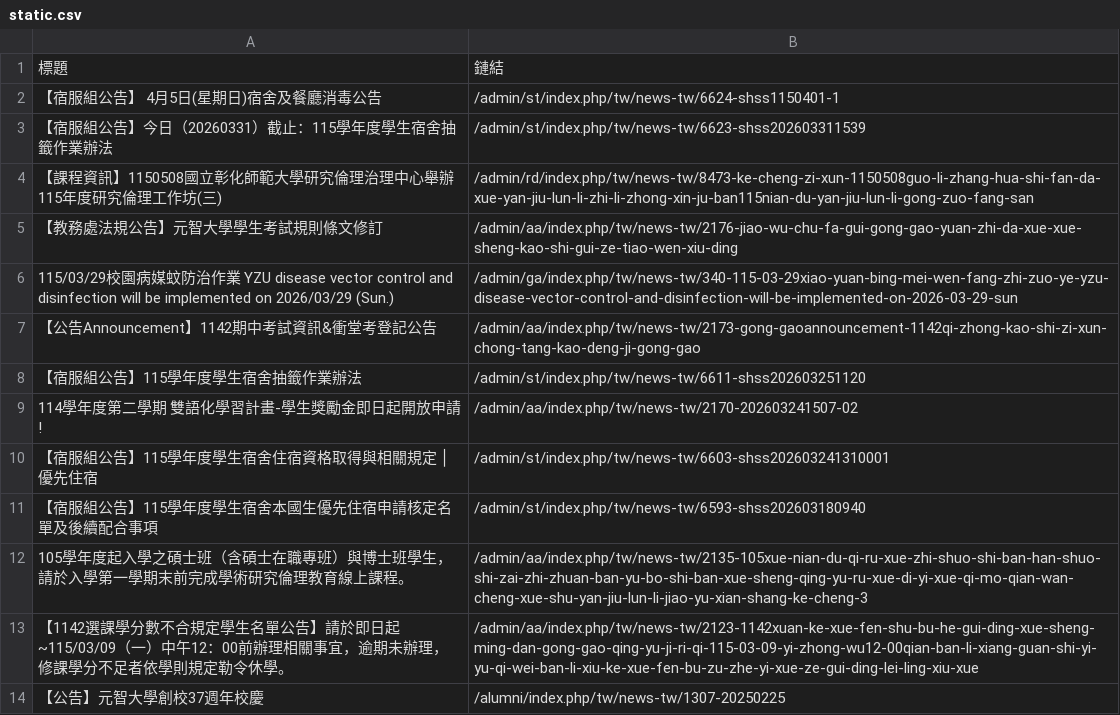
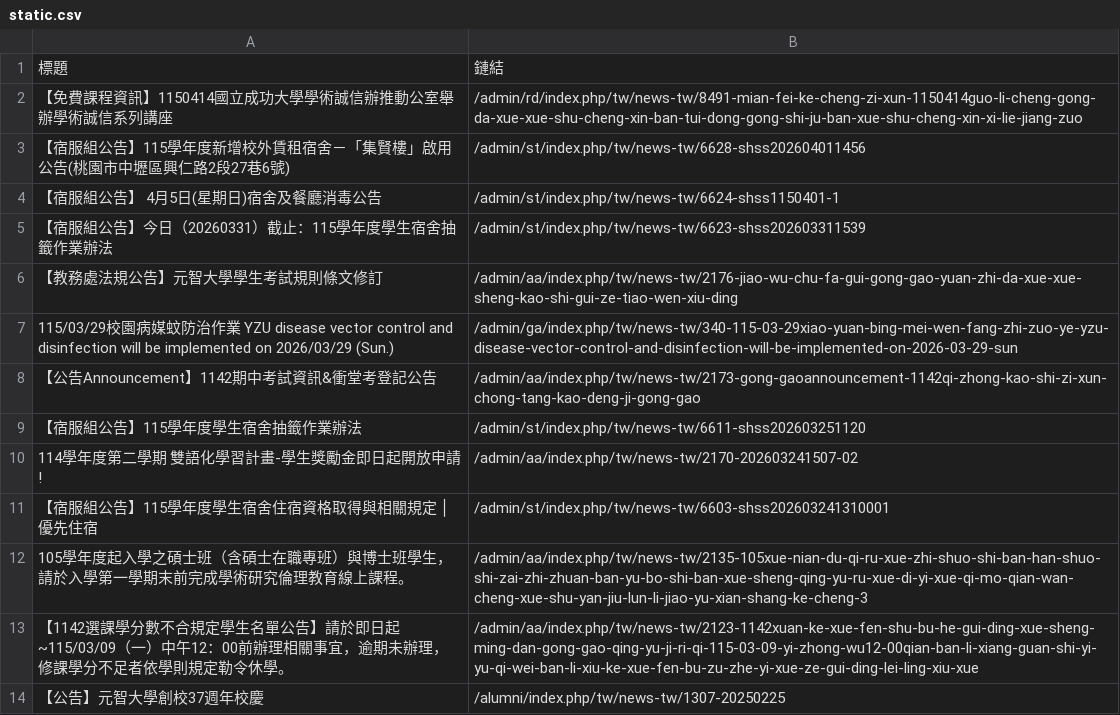
Before and after one commit to Anson0359/MidProject_Web_Crawler, a CSV file: static.csv, drawn as a sheet; only a part is shown.

```diff
--- a/static.csv
+++ b/static.csv
@@ -1,5 +1,6 @@
 標題,鏈結
+ 【免費課程資訊】1150414國立成功大學學術誠信辦推動公室舉辦學術誠信系列講座,/admin/rd/index.php/tw/news-tw/8491-mian-fei-ke-cheng-zi-xun-1150414guo-li-cheng-gong-da-xue-xue-shu-cheng-xin-ban-tui-dong-gong-shi-ju-ban-xue-shu-cheng-xin-xi-lie-jiang-zuo
+ 【宿服組公告】115學年度新增校外賃租宿舍－「集賢樓」啟用公告(桃園市中壢區興仁路2段27巷6號),/admin/st/index.php/tw/news-tw/6628-shss202604011456
  【宿服組公告】 4月5日(星期日)宿舍及餐廳消毒公告,/admin/st/index.php/tw/news-tw/6624-shss1150401-1
  【宿服組公告】今日（20260331）截止：115學年度學生宿舍抽籤作業辦法,/admin/st/index.php/tw/news-tw/6623-shss202603311539
- 【課程資訊】1150508國立彰化師範大學研究倫理治理中心舉辦115年度研究倫理工作坊(三),/admin/rd/index.php/tw/news-tw/8473-ke-cheng-zi-xun-1150508guo-li-zhang-hua-shi-fan-da-xue-yan-jiu-lun-li-zhi-li-zhong-xin-ju-ban115nian-du-yan-jiu-lun-li-gong-zuo-fang-san
  【教務處法規公告】元智大學學生考試規則條文修訂,/admin/aa/index.php/tw/news-tw/2176-jiao-wu-chu-fa-gui-gong-gao-yuan-zhi-da-xue-xue-sheng-kao-shi-gui-ze-tiao-wen-xiu-ding
@@ -10,3 +11,2 @@
  【宿服組公告】115學年度學生宿舍住宿資格取得與相關規定 │ 優先住宿,/admin/st/index.php/tw/news-tw/6603-shss202603241310001
- 【宿服組公告】115學年度學生宿舍本國生優先住宿申請核定名單及後續配合事項,/admin/st/index.php/tw/news-tw/6593-shss202603180940
  105學年度起入學之碩士班（含碩士在職專班）與博士班學生，請於入學第一學期末前完成學術研究倫理教育線上課程。,/admin/aa/index.php/tw/news-tw/2135-105xue-nian-du-qi-ru-xue-zhi-shuo-shi-ban-han-shuo-shi-zai-zhi-zhuan-ban-yu-bo-shi-ban-xue-sheng-qing-yu-ru-xue-di-yi-xue-qi-mo-qian-wan-cheng-xue-shu-yan-jiu-lun-li-jiao-yu-xian-shang-ke-cheng-3
```
Also changed, not shown: api.csv.
